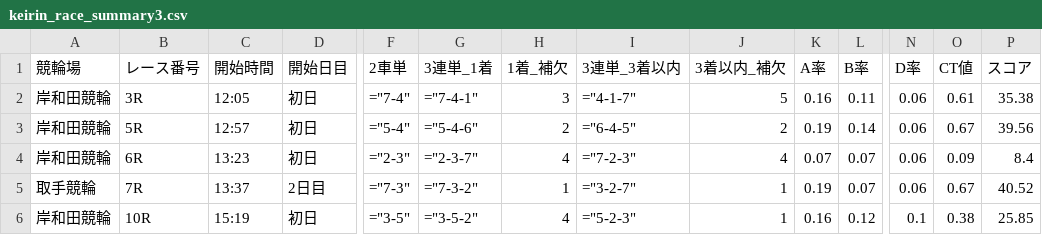
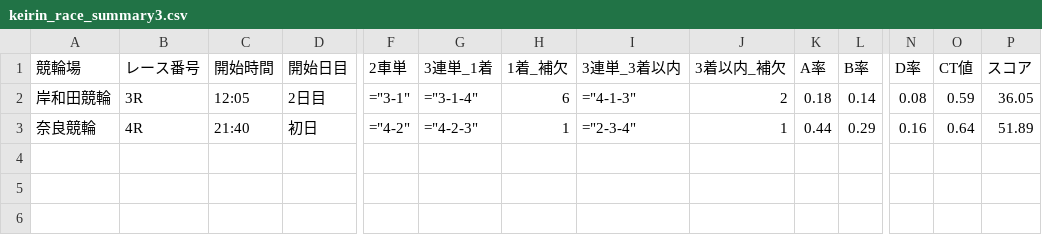
Before and after one commit to ama04149/keirin-ai, a CSV file: keirin_race_summary3.csv, drawn as a sheet; only a part is shown, gaps mark what is left out; removed rows and columns are numbered as before the commit, all else as after; rows hold the shown columns only; the diff names each change by its address in the sheet, - before the commit and + after, or states it on an @@ line.

Commit message:
Data update: 2026-01-14 20:08

```diff
--- a/keirin_race_summary3.csv
+++ b/keirin_race_summary3.csv
-D2 (開始日目): 初日
+D2 (開始日目): 2日目
-F2 (2車単): ="7-4"
+F2 (2車単): ="3-1"
-G2 (3連単_1着): ="7-4-1"
+G2 (3連単_1着): ="3-1-4"
-H2 (1着_補欠): 3
+H2 (1着_補欠): 6
-I2 (3連単_3着以内): ="4-1-7"
+I2 (3連単_3着以内): ="4-1-3"
-J2 (3着以内_補欠): 5
+J2 (3着以内_補欠): 2
-K2 (A率): 0.16
+K2 (A率): 0.18
-L2 (B率): 0.11
+L2 (B率): 0.14
-N2 (D率): 0.06
+N2 (D率): 0.08
-O2 (CT値): 0.61
+O2 (CT値): 0.59
-P2 (スコア): 35.38
+P2 (スコア): 36.05
-row 3: 岸和田競輪 | 5R | 12:57 | 初日 | ="5-4" | ="5-4-6" | 2 | ="6-4-5" | 2 | 0.19 | 0.14 | 0.06 | 0.67 | 39.56
-row 4: 岸和田競輪 | 6R | 13:23 | 初日 | ="2-3" | ="2-3-7" | 4 | ="7-2-3" | 4 | 0.07 | 0.07 | 0.06 | 0.09 | 8.4
-row 5: 取手競輪 | 7R | 13:37 | 2日目 | ="7-3" | ="7-3-2" | 1 | ="3-2-7" | 1 | 0.19 | 0.07 | 0.06 | 0.67 | 40.52
-row 6: 岸和田競輪 | 10R | 15:19 | 初日 | ="3-5" | ="3-5-2" | 4 | ="5-2-3" | 1 | 0.16 | 0.12 | 0.1 | 0.38 | 25.85
+row 3: 奈良競輪 | 4R | 21:40 | 初日 | ="4-2" | ="4-2-3" | 1 | ="2-3-4" | 1 | 0.44 | 0.29 | 0.16 | 0.64 | 51.89
```
Also changed, not shown: keirin_race_summary.csv, keirin_race_summary2.csv, 2 other files.
